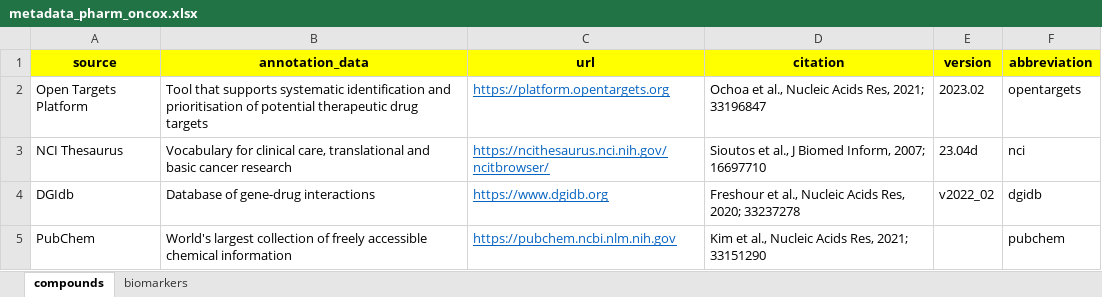
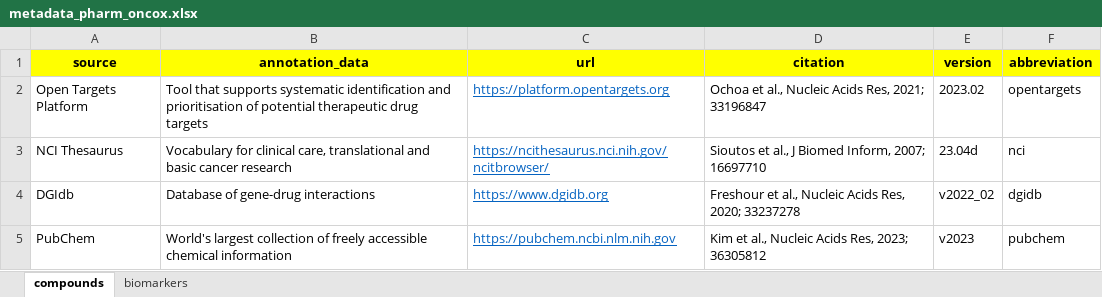
Before and after one commit to sigven/pharmOncoX, an Excel workbook: data-raw/metadata_pharm_oncox.xlsx, sheet compounds, drawn as a sheet; values as stored, in another font and other column widths than the file's, no borders; the diff names each change by its address in the sheet, - before the commit and + after, or states it on an @@ line.

```diff
--- a/data-raw/metadata_pharm_oncox.xlsx (sheet compounds)
+++ b/data-raw/metadata_pharm_oncox.xlsx (sheet compounds)
-D5 (citation): Kim et al., Nucleic Acids Res, 2021; 33151290
+D5 (citation): Kim et al., Nucleic Acids Res, 2023; 36305812
-E5 (version): (empty)
+E5 (version): v2023
```
Also changed, not shown: sheet biomarkers, 2 other files.
